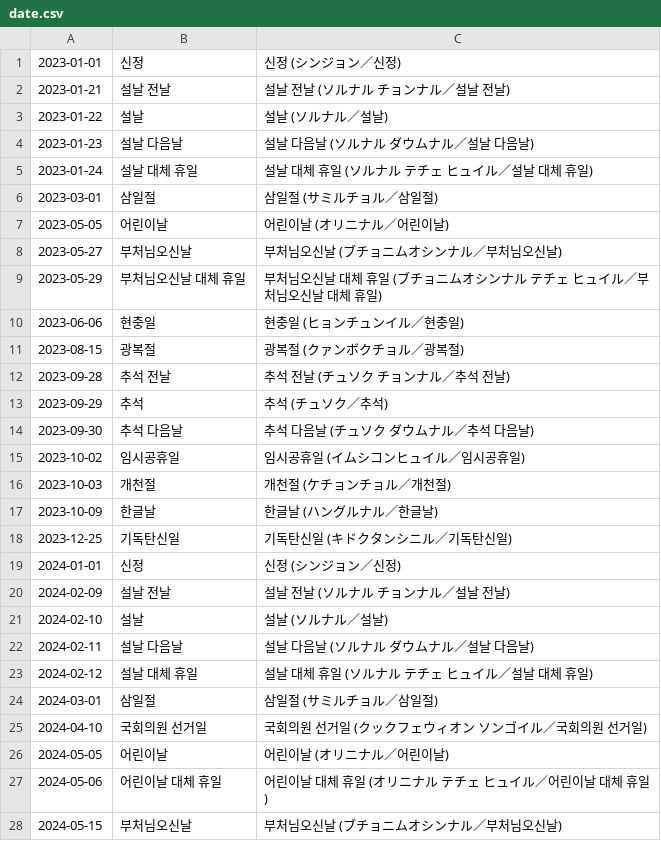
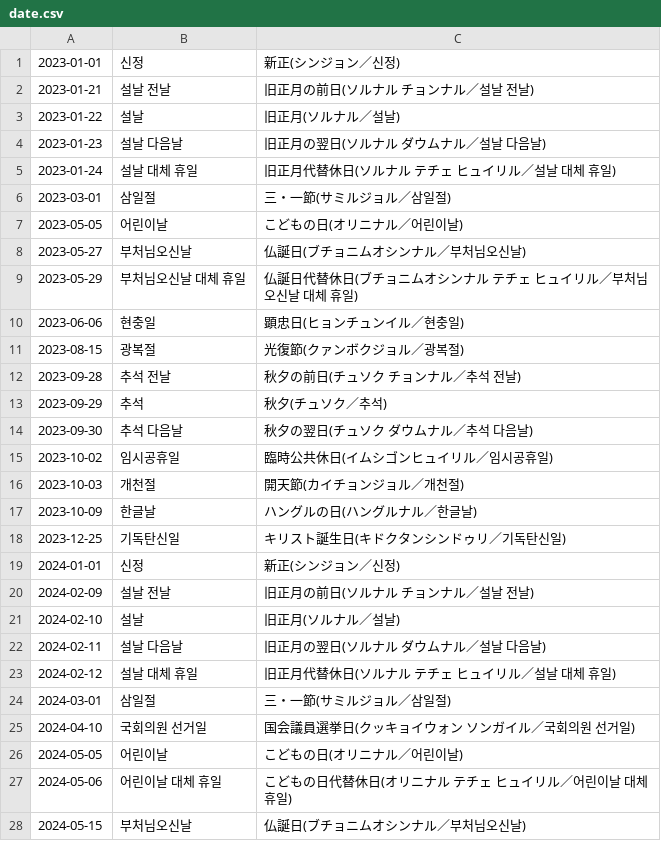
Before and after one commit to shunirr/holidays-kr, a CSV file: date.csv, drawn as a sheet; only a part is shown; the diff covers the shown part only.

```diff
--- a/date.csv
+++ b/date.csv
@@ -1,28 +1,28 @@
-2023-01-01,신정,신정 (シンジョン／신정)
-2023-01-21,설날 전날,설날 전날 (ソルナル チョンナル／설날 전날)
-2023-01-22,설날,설날 (ソルナル／설날)
-2023-01-23,설날 다음날,설날 다음날 (ソルナル ダウムナル／설날 다음날)
-2023-01-24,설날 대체 휴일,설날 대체 휴일 (ソルナル テチェ ヒュイル／설날 대체 휴일)
-2023-03-01,삼일절,삼일절 (サミルチョル／삼일절)
-2023-05-05,어린이날,어린이날 (オリニナル／어린이날)
-2023-05-27,부처님오신날,부처님오신날 (ブチョニムオシンナル／부처님오신날)
-2023-05-29,부처님오신날 대체 휴일,부처님오신날 대체 휴일 (ブチョニムオシンナル テチェ ヒュイル／부처님오신날 대체 휴일)
-2023-06-06,현충일,현충일 (ヒョンチュンイル／현충일)
-2023-08-15,광복절,광복절 (クァンボクチョル／광복절)
-2023-09-28,추석 전날,추석 전날 (チュソク チョンナル／추석 전날)
-2023-09-29,추석,추석 (チュソク／추석)
-2023-09-30,추석 다음날,추석 다음날 (チュソク ダウムナル／추석 다음날)
-2023-10-02,임시공휴일,임시공휴일 (イムシコンヒュイル／임시공휴일)
-2023-10-03,개천절,개천절 (ケチョンチョル／개천절)
-2023-10-09,한글날,한글날 (ハングルナル／한글날)
-2023-12-25,기독탄신일,기독탄신일 (キドクタンシニル／기독탄신일)
-2024-01-01,신정,신정 (シンジョン／신정)
-2024-02-09,설날 전날,설날 전날 (ソルナル チョンナル／설날 전날)
-2024-02-10,설날,설날 (ソルナル／설날)
-2024-02-11,설날 다음날,설날 다음날 (ソルナル ダウムナル／설날 다음날)
-2024-02-12,설날 대체 휴일,설날 대체 휴일 (ソルナル テチェ ヒュイル／설날 대체 휴일)
-2024-03-01,삼일절,삼일절 (サミルチョル／삼일절)
-2024-04-10,국회의원 선거일,국회의원 선거일 (クックフェウィオン ソンゴイル／국회의원 선거일)
-2024-05-05,어린이날,어린이날 (オリニナル／어린이날)
-2024-05-06,어린이날 대체 휴일,어린이날 대체 휴일 (オリニナル テチェ ヒュイル／어린이날 대체 휴일)
-2024-05-15,부처님오신날,부처님오신날 (ブチョニムオシンナル／부처님오신날)
+2023-01-01,신정,新正(シンジョン／신정)
+2023-01-21,설날 전날,旧正月の前日(ソルナル チョンナル／설날 전날)
+2023-01-22,설날,旧正月(ソルナル／설날)
+2023-01-23,설날 다음날,旧正月の翌日(ソルナル ダウムナル／설날 다음날)
+2023-01-24,설날 대체 휴일,旧正月代替休日(ソルナル テチェ ヒュイリル／설날 대체 휴일)
+2023-03-01,삼일절,三・一節(サミルジョル／삼일절)
+2023-05-05,어린이날,こどもの日(オリニナル／어린이날)
+2023-05-27,부처님오신날,仏誕日(ブチョニムオシンナル／부처님오신날)
+2023-05-29,부처님오신날 대체 휴일,仏誕日代替休日(ブチョニムオシンナル テチェ ヒュイリル／부처님오신날 대체 휴일)
+2023-06-06,현충일,顕忠日(ヒョンチュンイル／현충일)
+2023-08-15,광복절,光復節(クァンボクジョル／광복절)
+2023-09-28,추석 전날,秋夕の前日(チュソク チョンナル／추석 전날)
+2023-09-29,추석,秋夕(チュソク／추석)
+2023-09-30,추석 다음날,秋夕の翌日(チュソク ダウムナル／추석 다음날)
+2023-10-02,임시공휴일,臨時公共休日(イムシゴンヒュイリル／임시공휴일)
+2023-10-03,개천절,開天節(カイチョンジョル／개천절)
+2023-10-09,한글날,ハングルの日(ハングルナル／한글날)
+2023-12-25,기독탄신일,キリスト誕生日(キドクタンシンドゥリ／기독탄신일)
+2024-01-01,신정,新正(シンジョン／신정)
+2024-02-09,설날 전날,旧正月の前日(ソルナル チョンナル／설날 전날)
+2024-02-10,설날,旧正月(ソルナル／설날)
+2024-02-11,설날 다음날,旧正月の翌日(ソルナル ダウムナル／설날 다음날)
+2024-02-12,설날 대체 휴일,旧正月代替休日(ソルナル テチェ ヒュイリル／설날 대체 휴일)
+2024-03-01,삼일절,三・一節(サミルジョル／삼일절)
+2024-04-10,국회의원 선거일,国会議員選挙日(クッキョイウォン ソンガイル／국회의원 선거일)
+2024-05-05,어린이날,こどもの日(オリニナル／어린이날)
+2024-05-06,어린이날 대체 휴일,こどもの日代替休日(オリニナル テチェ ヒュイリル／어린이날 대체 휴일)
+2024-05-15,부처님오신날,仏誕日(ブチョニムオシンナル／부처님오신날)
```
Also changed, not shown: 29 edited cells elsewhere in this file, datetime.csv, 4 other files.
